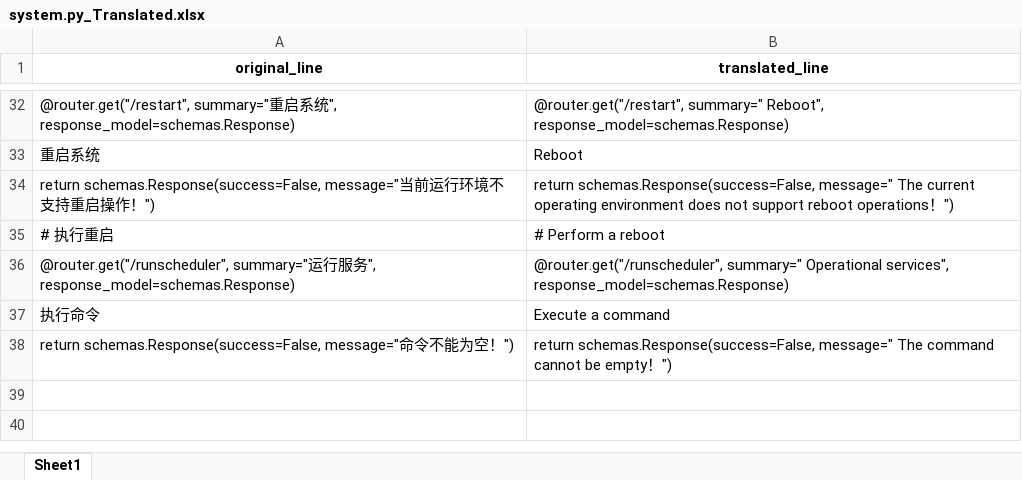
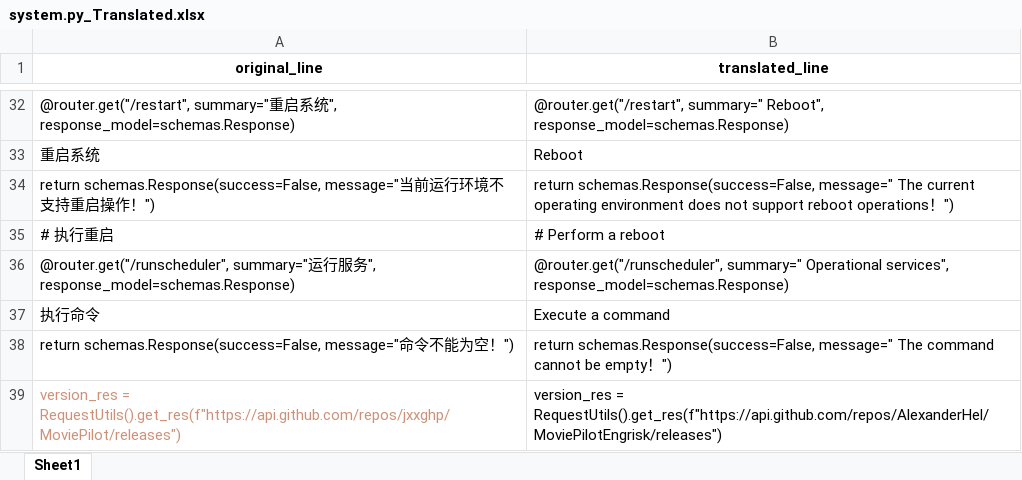
Before and after one commit to AlexanderHel/MoviePilotEngriskData, an Excel workbook: Translated/MoviePilot-main/app/api/endpoints/system.py_Translated.xlsx, sheet Sheet1, drawn as a sheet; only a part is shown, gaps mark what is left out; values as stored, in another font and other column widths than the file's, no borders; the diff names each change by its address in the sheet, - before the commit and + after, or states it on an @@ line.

```diff
--- a/Translated/MoviePilot-main/app/api/endpoints/system.py_Translated.xlsx (sheet Sheet1)
+++ b/Translated/MoviePilot-main/app/api/endpoints/system.py_Translated.xlsx (sheet Sheet1)
+row 39: version_res = RequestUtils().get_res(f"https://api.github.com/repos/jxxghp/MoviePilot/releases") | version_res = RequestUtils().get_res(f"https://api.github.com/repos/AlexanderHel/MoviePilotEngrisk/releases")
```
Also changed, not shown: Translated/MoviePilot-main/app/core/config.py_Translated.xlsx, Translated/MoviePilot-main/app/main.py_Translated.xlsx, 6 other files.
